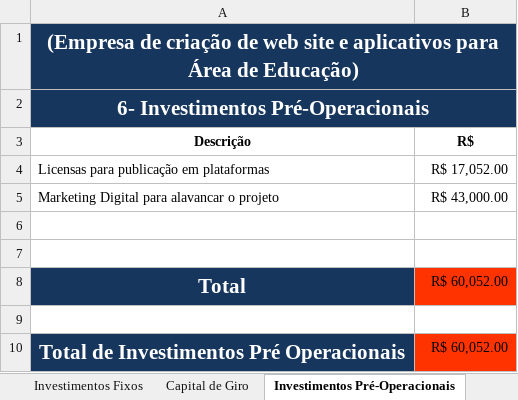
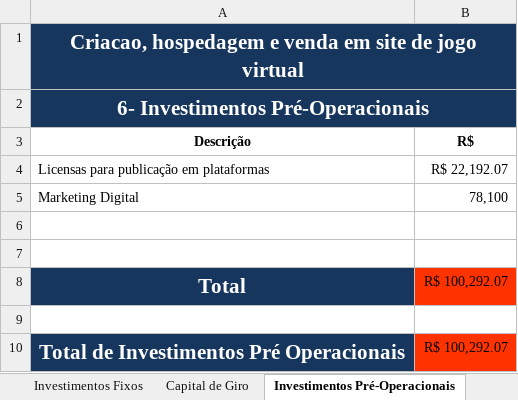
Before and after one commit to joaomorangoni/TCC_3ano, an Excel workbook: Documentação/exemplo financeiro.xlsx, sheet Investimentos Pré-Operacionais, drawn as a sheet; values as stored, in another font and other column widths than the file's, no borders; removed rows and columns are numbered as before the commit, all else as after; the diff names each change by its address in the sheet, - before the commit and + after, or states it on an @@ line.

```diff
--- a/Documentação/exemplo financeiro.xlsx (sheet Investimentos Pré-Operacionais)
+++ b/Documentação/exemplo financeiro.xlsx (sheet Investimentos Pré-Operacionais)
-A1 (Descrição): (Empresa de criação de web site e aplicativos para Área de Educação)
+A1 (Descrição): Criacao, hospedagem e venda em site de jogo virtual
-B4 (R$): R$ 17,052.00
+B4 (R$): R$ 22,192.07
-row 5: Marketing Digital para alavancar o projeto | R$ 43,000.00
+row 5: Marketing Digital | 78,100
-B8 (R$): R$ 60,052.00
+B8 (R$): R$ 100,292.07
-B10 (R$): R$ 60,052.00
+B10 (R$): R$ 100,292.07
```
Also changed, not shown: sheet cont... custos, sheet FaturamentoXCustos, sheet Investimentos Fixos, sheet Resultado Final, sheet Investimento Total, sheet Capital de Giro, charts or pictures.
